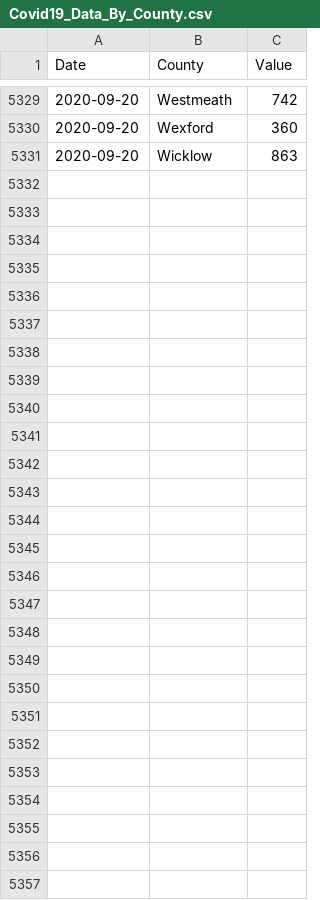
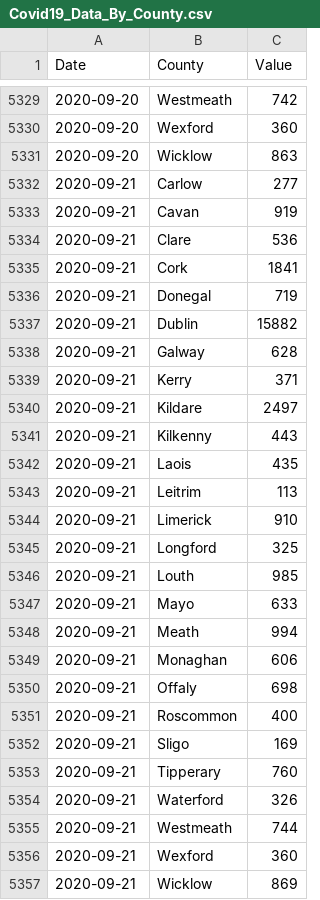
Before and after one commit to DavideMagno/IrelandCovidData, a CSV file: Covid19_Data_By_County.csv, drawn as a sheet; only a part is shown, gaps mark what is left out.

Commit message:
Data as at  2020-09-23

```diff
--- a/Covid19_Data_By_County.csv
+++ b/Covid19_Data_By_County.csv
@@ -5331 +5331,27 @@
 2020-09-20,"Wicklow",863
+2020-09-21,"Carlow",277
+2020-09-21,"Cavan",919
+2020-09-21,"Clare",536
+2020-09-21,"Cork",1841
+2020-09-21,"Donegal",719
+2020-09-21,"Dublin",15882
+2020-09-21,"Galway",628
+2020-09-21,"Kerry",371
+2020-09-21,"Kildare",2497
+2020-09-21,"Kilkenny",443
+2020-09-21,"Laois",435
+2020-09-21,"Leitrim",113
+2020-09-21,"Limerick",910
+2020-09-21,"Longford",325
+2020-09-21,"Louth",985
+2020-09-21,"Mayo",633
+2020-09-21,"Meath",994
+2020-09-21,"Monaghan",606
+2020-09-21,"Offaly",698
+2020-09-21,"Roscommon",400
+2020-09-21,"Sligo",169
+2020-09-21,"Tipperary",760
+2020-09-21,"Waterford",326
+2020-09-21,"Westmeath",744
+2020-09-21,"Wexford",360
+2020-09-21,"Wicklow",869
```
